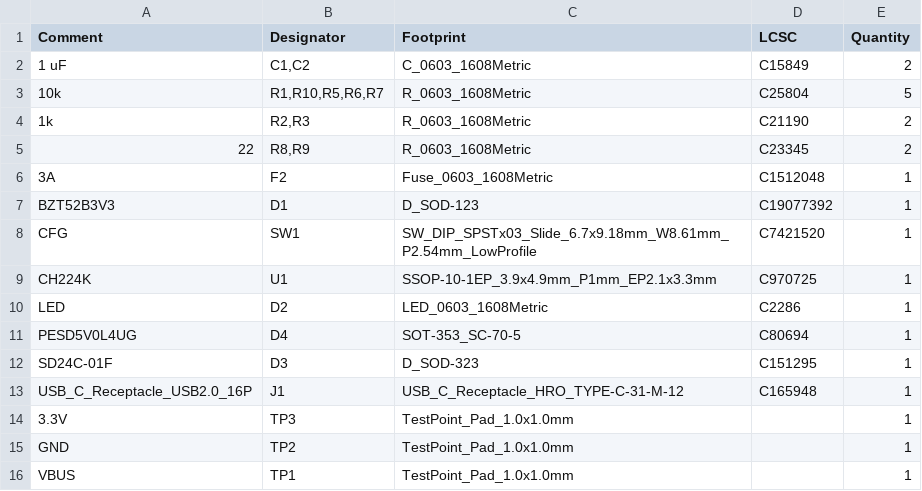
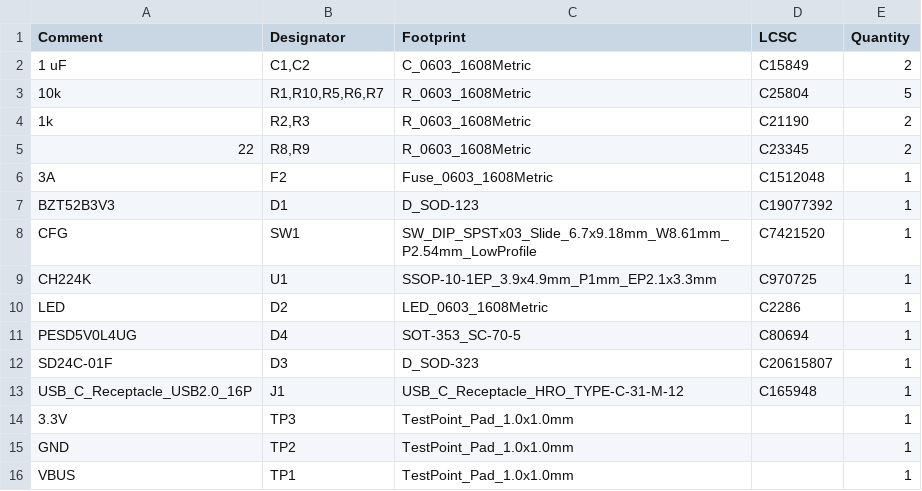
Before and after one commit to zOnlyKroks/pcb-consortium, a CSV file: Psu/USB-PD-CH224K/jlcpcb/production_files/BOM-USB-PD-CH224K.csv, drawn as a sheet.

```diff
--- a/Psu/USB-PD-CH224K/jlcpcb/production_files/BOM-USB-PD-CH224K.csv
+++ b/Psu/USB-PD-CH224K/jlcpcb/production_files/BOM-USB-PD-CH224K.csv
@@ -11,3 +11,3 @@ LED,D2,LED_0603_1608Metric,C2286,1
 PESD5V0L4UG,D4,SOT-353_SC-70-5,C80694,1
-SD24C-01F,D3,D_SOD-323,C151295,1
+SD24C-01F,D3,D_SOD-323,C20615807,1
 USB_C_Receptacle_USB2.0_16P,J1,USB_C_Receptacle_HRO_TYPE-C-31-M-12,C165948,1
```
Also changed, not shown: 24 other files.
